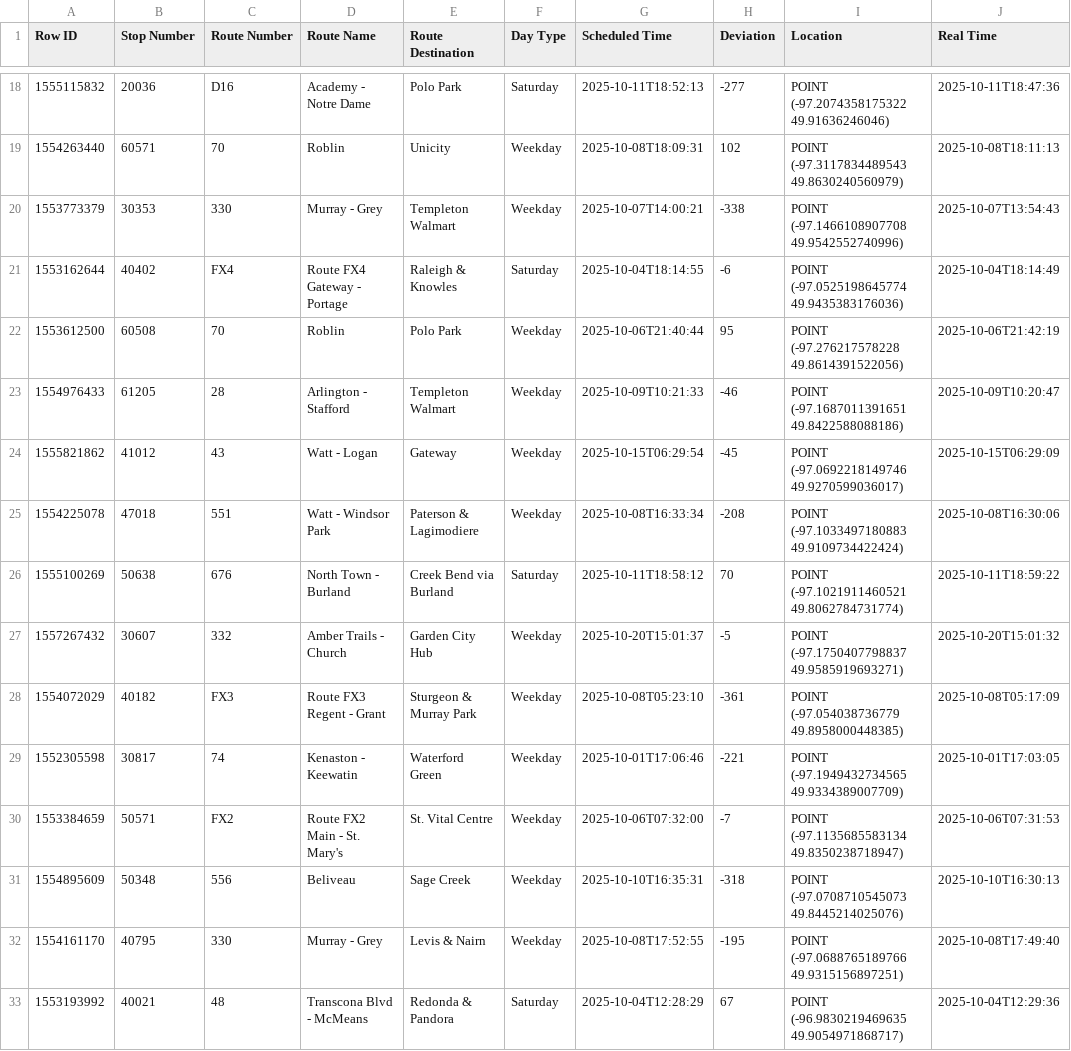
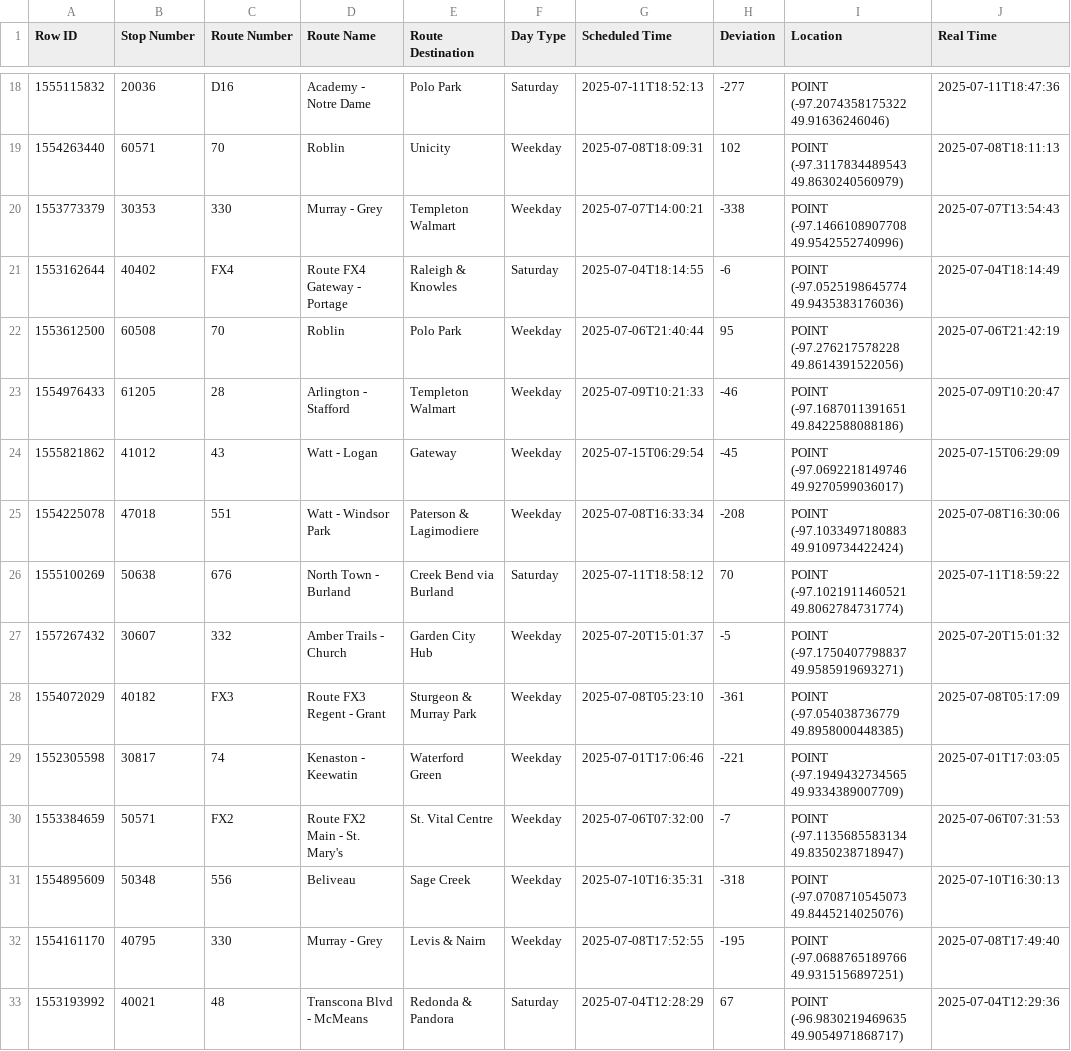
Before and after one commit to rrc-jsunga/1702-assignment-5, a CSV file: sample_data/unseen_data.csv, drawn as a sheet; only a part is shown, gaps mark what is left out; the diff covers the shown part only.

Commit message:
Shifted months in scheduled time and real time columns.

```diff
--- a/sample_data/unseen_data.csv
+++ b/sample_data/unseen_data.csv
@@ -18,16 +18,16 @@ Row ID,Stop Number,Route Number,Route Name,Route Destination,Day Type,Scheduled
-1555115832,20036,D16,Academy - Notre Dame,Polo Park,Saturday,2025-10-11T18:52:13,-277,POINT (-97.2074358175322 49.91636246046),2025-10-11T18:47:36
-1554263440,60571,70,Roblin,Unicity,Weekday,2025-10-08T18:09:31,102,POINT (-97.3117834489543 49.8630240560979),2025-10-08T18:11:13
-1553773379,30353,330,Murray - Grey,Templeton Walmart,Weekday,2025-10-07T14:00:21,-338,POINT (-97.1466108907708 49.9542552740996),2025-10-07T13:54:43
-1553162644,40402,FX4,Route FX4 Gateway - Portage,Raleigh & Knowles,Saturday,2025-10-04T18:14:55,-6,POINT (-97.0525198645774 49.9435383176036),2025-10-04T18:14:49
-1553612500,60508,70,Roblin,Polo Park,Weekday,2025-10-06T21:40:44,95,POINT (-97.276217578228 49.8614391522056),2025-10-06T21:42:19
-1554976433,61205,28,Arlington - Stafford,Templeton Walmart,Weekday,2025-10-09T10:21:33,-46,POINT (-97.1687011391651 49.8422588088186),2025-10-09T10:20:47
-1555821862,41012,43,Watt - Logan,Gateway,Weekday,2025-10-15T06:29:54,-45,POINT (-97.0692218149746 49.9270599036017),2025-10-15T06:29:09
-1554225078,47018,551,Watt - Windsor Park,Paterson & Lagimodiere,Weekday,2025-10-08T16:33:34,-208,POINT (-97.1033497180883 49.9109734422424),2025-10-08T16:30:06
-1555100269,50638,676,North Town - Burland,Creek Bend via Burland,Saturday,2025-10-11T18:58:12,70,POINT (-97.1021911460521 49.8062784731774),2025-10-11T18:59:22
-1557267432,30607,332,Amber Trails - Church,Garden City Hub,Weekday,2025-10-20T15:01:37,-5,POINT (-97.1750407798837 49.9585919693271),2025-10-20T15:01:32
-1554072029,40182,FX3,Route FX3 Regent - Grant,Sturgeon & Murray Park,Weekday,2025-10-08T05:23:10,-361,POINT (-97.054038736779 49.8958000448385),2025-10-08T05:17:09
-1552305598,30817,74,Kenaston - Keewatin,Waterford Green,Weekday,2025-10-01T17:06:46,-221,POINT (-97.1949432734565 49.9334389007709),2025-10-01T17:03:05
-1553384659,50571,FX2,Route FX2 Main - St. Mary's,St. Vital Centre,Weekday,2025-10-06T07:32:00,-7,POINT (-97.1135685583134 49.8350238718947),2025-10-06T07:31:53
-1554895609,50348,556,Beliveau,Sage Creek,Weekday,2025-10-10T16:35:31,-318,POINT (-97.0708710545073 49.8445214025076),2025-10-10T16:30:13
-1554161170,40795,330,Murray - Grey,Levis & Nairn,Weekday,2025-10-08T17:52:55,-195,POINT (-97.0688765189766 49.9315156897251),2025-10-08T17:49:40
-1553193992,40021,48,Transcona Blvd - McMeans,Redonda & Pandora,Saturday,2025-10-04T12:28:29,67,POINT (-96.9830219469635 49.9054971868717),2025-10-04T12:29:36
+1555115832,20036,D16,Academy - Notre Dame,Polo Park,Saturday,2025-07-11T18:52:13,-277,POINT (-97.2074358175322 49.91636246046),2025-07-11T18:47:36
+1554263440,60571,70,Roblin,Unicity,Weekday,2025-07-08T18:09:31,102,POINT (-97.3117834489543 49.8630240560979),2025-07-08T18:11:13
+1553773379,30353,330,Murray - Grey,Templeton Walmart,Weekday,2025-07-07T14:00:21,-338,POINT (-97.1466108907708 49.9542552740996),2025-07-07T13:54:43
+1553162644,40402,FX4,Route FX4 Gateway - Portage,Raleigh & Knowles,Saturday,2025-07-04T18:14:55,-6,POINT (-97.0525198645774 49.9435383176036),2025-07-04T18:14:49
+1553612500,60508,70,Roblin,Polo Park,Weekday,2025-07-06T21:40:44,95,POINT (-97.276217578228 49.8614391522056),2025-07-06T21:42:19
+1554976433,61205,28,Arlington - Stafford,Templeton Walmart,Weekday,2025-07-09T10:21:33,-46,POINT (-97.1687011391651 49.8422588088186),2025-07-09T10:20:47
+1555821862,41012,43,Watt - Logan,Gateway,Weekday,2025-07-15T06:29:54,-45,POINT (-97.0692218149746 49.9270599036017),2025-07-15T06:29:09
+1554225078,47018,551,Watt - Windsor Park,Paterson & Lagimodiere,Weekday,2025-07-08T16:33:34,-208,POINT (-97.1033497180883 49.9109734422424),2025-07-08T16:30:06
+1555100269,50638,676,North Town - Burland,Creek Bend via Burland,Saturday,2025-07-11T18:58:12,70,POINT (-97.1021911460521 49.8062784731774),2025-07-11T18:59:22
+1557267432,30607,332,Amber Trails - Church,Garden City Hub,Weekday,2025-07-20T15:01:37,-5,POINT (-97.1750407798837 49.9585919693271),2025-07-20T15:01:32
+1554072029,40182,FX3,Route FX3 Regent - Grant,Sturgeon & Murray Park,Weekday,2025-07-08T05:23:10,-361,POINT (-97.054038736779 49.8958000448385),2025-07-08T05:17:09
+1552305598,30817,74,Kenaston - Keewatin,Waterford Green,Weekday,2025-07-01T17:06:46,-221,POINT (-97.1949432734565 49.9334389007709),2025-07-01T17:03:05
+1553384659,50571,FX2,Route FX2 Main - St. Mary's,St. Vital Centre,Weekday,2025-07-06T07:32:00,-7,POINT (-97.1135685583134 49.8350238718947),2025-07-06T07:31:53
+1554895609,50348,556,Beliveau,Sage Creek,Weekday,2025-07-10T16:35:31,-318,POINT (-97.0708710545073 49.8445214025076),2025-07-10T16:30:13
+1554161170,40795,330,Murray - Grey,Levis & Nairn,Weekday,2025-07-08T17:52:55,-195,POINT (-97.0688765189766 49.9315156897251),2025-07-08T17:49:40
+1553193992,40021,48,Transcona Blvd - McMeans,Redonda & Pandora,Saturday,2025-07-04T12:28:29,67,POINT (-96.9830219469635 49.9054971868717),2025-07-04T12:29:36
```
Also changed, not shown: 168 edited cells elsewhere in this file, 1 other file.
